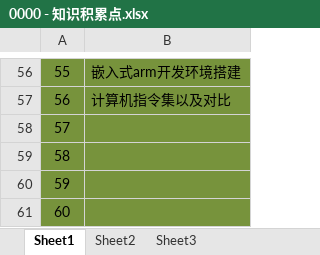
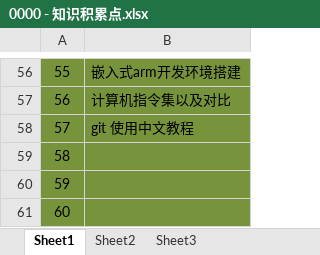
Before and after one commit to libsong/KnowledgeRecord, an Excel workbook: 0000 - 知识积累点.xlsx, sheet Sheet1, drawn as a sheet; only a part is shown, gaps mark what is left out; values as stored, in another font and other column widths than the file's, no borders; the diff names each change by its address in the sheet, - before the commit and + after, or states it on an @@ line.

```diff
--- a/0000 - 知识积累点.xlsx (sheet Sheet1)
+++ b/0000 - 知识积累点.xlsx (sheet Sheet1)
-B58: (empty)
+B58: git 使用中文教程
```
Also changed, not shown: 3 other files.
